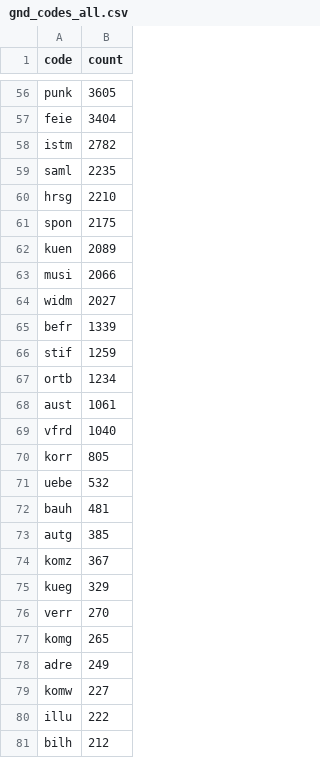
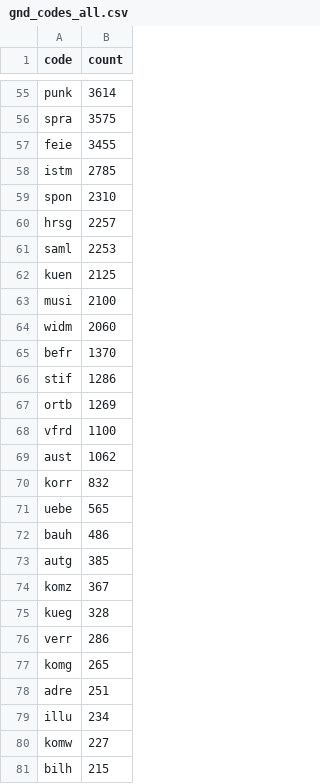
Before and after one commit to deutsche-nationalbibliothek/gnd-dashboard, a CSV file: stats/gnd_codes_all.csv, drawn as a sheet; only a part is shown, gaps mark what is left out; removed rows and columns are numbered as before the commit, all else as after; the diff covers the shown part only; the diff names each change by its address in the sheet, - before the commit and + after, or states it on an @@ line.

```diff
--- a/stats/gnd_codes_all.csv
+++ b/stats/gnd_codes_all.csv
-B55 (count): 3605
+B55 (count): 3614
+row 56: spra | 3575
-B57 (count): 3404
+B57 (count): 3455
-B58 (count): 2782
+B58 (count): 2785
-row 59: saml | 2235
-row 60: hrsg | 2210
-B59 (count): 2175
+B59 (count): 2310
+row 60: hrsg | 2257
+row 61: saml | 2253
-B62 (count): 2089
+B62 (count): 2125
-B63 (count): 2066
+B63 (count): 2100
-B64 (count): 2027
+B64 (count): 2060
-B65 (count): 1339
+B65 (count): 1370
-B66 (count): 1259
+B66 (count): 1286
-B67 (count): 1234
+B67 (count): 1269
-row 68: aust | 1061
-B68 (count): 1040
+B68 (count): 1100
+row 69: aust | 1062
-B70 (count): 805
+B70 (count): 832
-B71 (count): 532
+B71 (count): 565
-B72 (count): 481
+B72 (count): 486
-B75 (count): 329
+B75 (count): 328
-B76 (count): 270
+B76 (count): 286
-B78 (count): 249
+B78 (count): 251
+row 79: illu | 234
-row 80: illu | 222
-B81 (count): 212
+B81 (count): 215
```
Also changed, not shown: 7 added rows, 11 removed rows, 2 moved rows and 64 edited cells elsewhere in this file, stats/gnd_classification_Ts_all.csv, stats/gnd_classification_all.csv, 35 other files.
